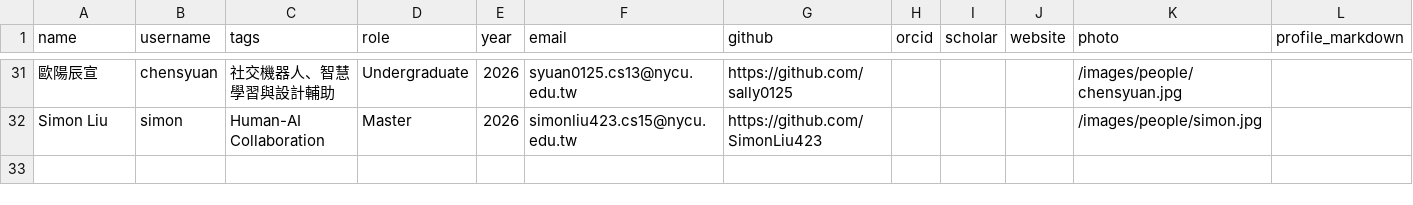
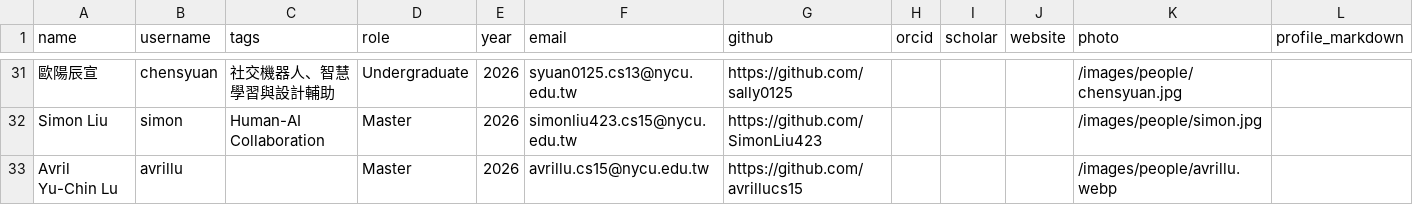
Before and after one commit to nycu-haix/nycu-haix.github.io, a CSV file: static/data/people.csv, drawn as a sheet; only a part is shown, gaps mark what is left out; rows hold the shown columns only; the diff names each change by its address in the sheet, - before the commit and + after, or states it on an @@ line.

Commit message:
Add Avril Lu to lab members

```diff
--- a/static/data/people.csv
+++ b/static/data/people.csv
+row 33: Avril Yu-Chin Lu | avrillu |  | Master | 2026 | avrillu.cs15@nycu.edu.tw | https://github.com/avrillucs15 |  |  |  | /images/people/avrillu.webp
```
Also changed, not shown: 3 other files.
